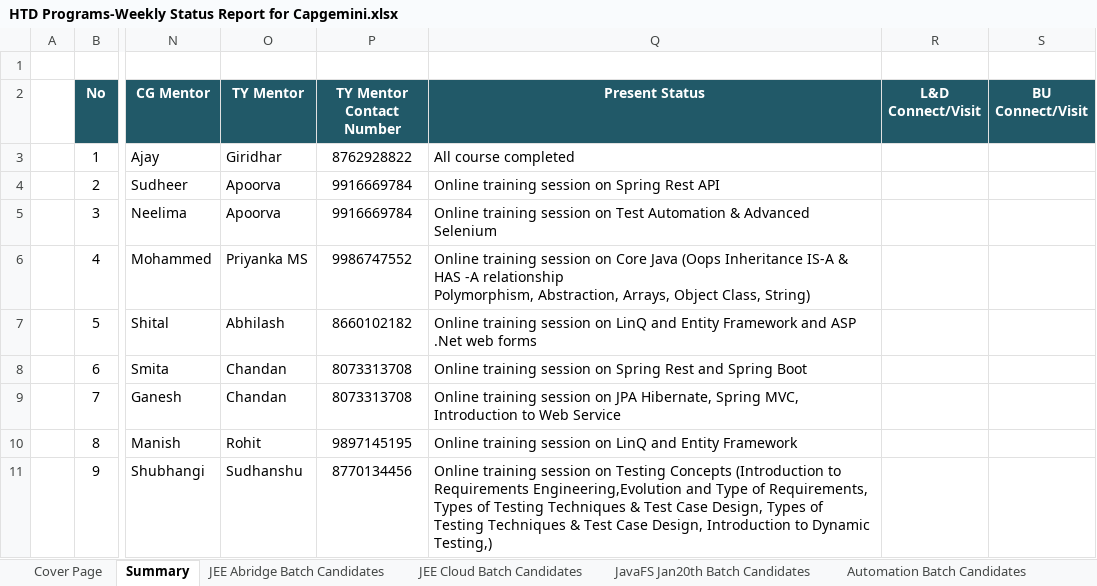
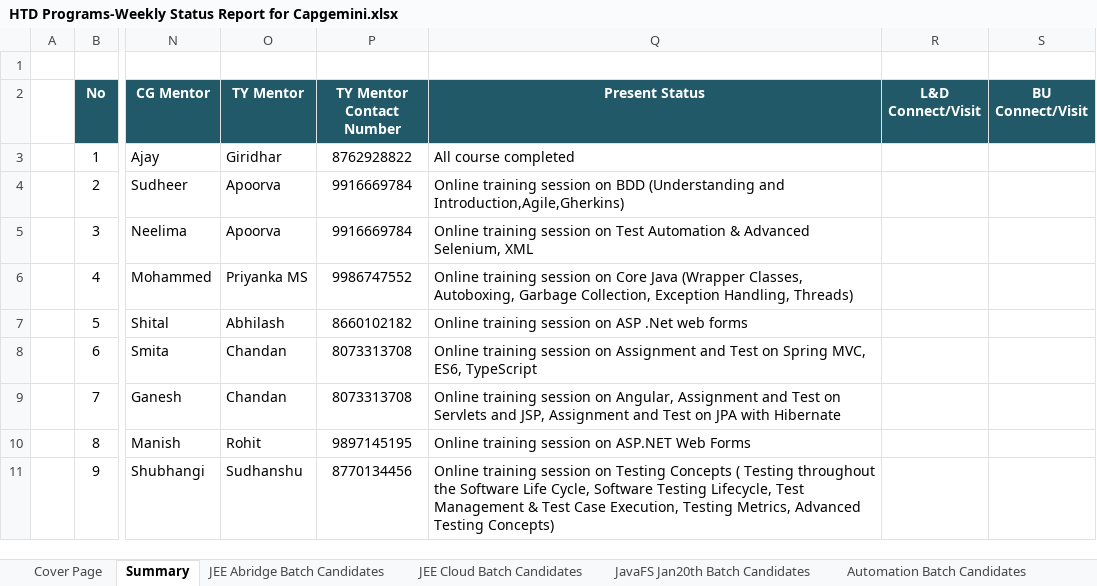
Before and after one commit to Praveen-TestYantra/JSpiders-CG-HTDProgram, an Excel workbook: HTD Programs-Weekly Status Report for Capgemini.xlsx, sheet Summary, drawn as a sheet; only a part is shown, gaps mark what is left out; values as stored, in another font and other column widths than the file's, no borders; ↵ is a line break in a cell; the diff names each change by its address in the sheet, - before the commit and + after, or states it on an @@ line.

Commit message:
Weekly Status Report updated

```diff
--- a/HTD Programs-Weekly Status Report for Capgemini.xlsx (sheet Summary)
+++ b/HTD Programs-Weekly Status Report for Capgemini.xlsx (sheet Summary)
-Q4 (Present Status): …session on Spring Rest API
+Q4 (Present Status): …session on BDD (Understanding and Introduction,Agile,Gherkins)
-Q5 (Present Status): …& Advanced Selenium
+Q5 (Present Status): …& Advanced Selenium, XML
-Q6 (Present Status): …Core Java (Oops Inheritance IS-A & HAS -A relationship ↵ Polymorphism, Abstraction, Arrays, Object Class, String)
+Q6 (Present Status): …Core Java (Wrapper Classes, Autoboxing, Garbage Collection, Exception Handling, Threads)
-Q7 (Present Status): …session on LinQ and Entity Framework and ASP .Net…
+Q7 (Present Status): …session on ASP .Net…
-Q8 (Present Status): …session on Spring Rest and Spring Boot
+Q8 (Present Status): …session on Assignment and Test on Spring MVC, ES6, TypeScript
-Q9 (Present Status): …session on JPA Hibernate, Spring MVC, Introduction to Web Service
+Q9 (Present Status): …session on Angular, Assignment and Test on Servlets and JSP, Assignment and Test on JPA with Hibernate
-Q10 (Present Status): …session on LinQ and Entity Framework
+Q10 (Present Status): …session on ASP.NET Web Forms
-Q11 (Present Status): …Testing Concepts (Introduction to Requirements Engineering,Evolution and Type of Requirements, Types of Testing Techniques & Test Case Design, Types of Testing Techniques & Test Case Design, Introduction to Dynamic Testing,)
+Q11 (Present Status): …Testing Concepts ( Testing throughout the Software Life Cycle, Software Testing Lifecycle, Test Management & Test Case Execution, Testing Metrics, Advanced Testing Concepts)
```
